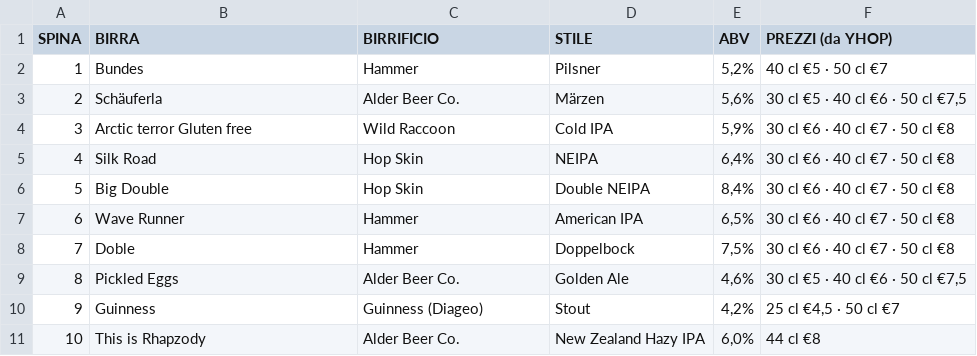
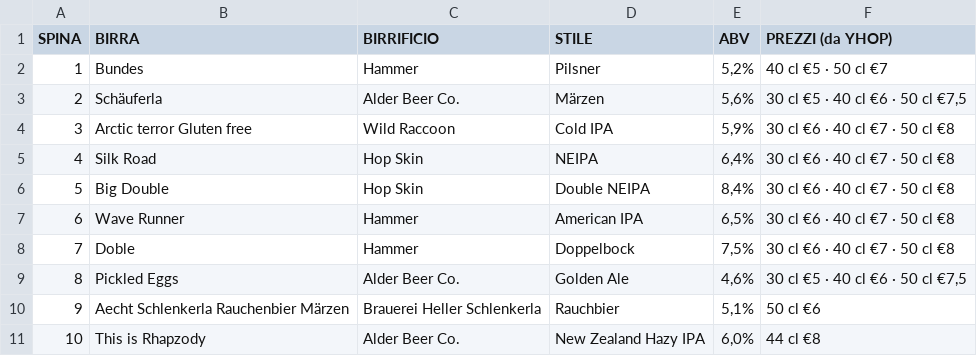
Before and after one commit to developedbymelis/pivo-birre, a CSV file: spine.csv, drawn as a sheet.

```diff
--- a/spine.csv
+++ b/spine.csv
@@ -9,3 +9,3 @@ SPINA,BIRRA,BIRRIFICIO,STILE,ABV,PREZZI (da YHOP)
 8,Pickled Eggs,Alder Beer Co.,Golden Ale,"4,6%","30 cl €5 · 40 cl €6 · 50 cl €7,5"
-9,Guinness,Guinness (Diageo),Stout,"4,2%","25 cl €4,5 · 50 cl €7"
+9,Aecht Schlenkerla Rauchenbier Märzen,Brauerei Heller Schlenkerla,Rauchbier,"5,1%",50 cl €6
 10,This is Rhapzody,Alder Beer Co.,New Zealand Hazy IPA,"6,0%",44 cl €8
```
Also changed, not shown: 5 other files.
